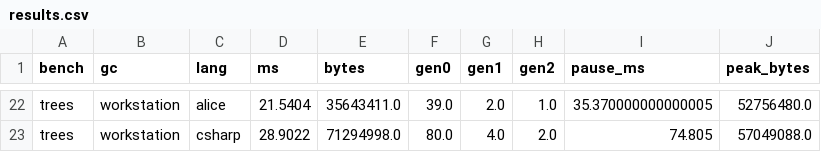
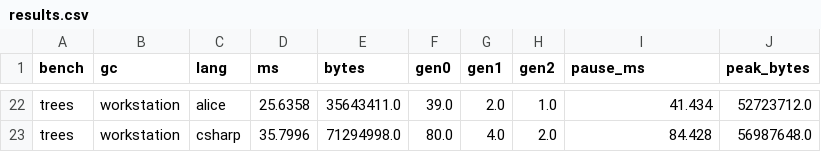
Before and after one commit to alicelanguage/alice, a CSV file: benchmarks/gc/results/results.csv, drawn as a sheet; only a part is shown, gaps mark what is left out; the diff covers the shown part only; the diff names each change by its address in the sheet, - before the commit and + after, or states it on an @@ line.

```diff
--- a/benchmarks/gc/results/results.csv
+++ b/benchmarks/gc/results/results.csv
-D22 (ms): 21.5404
+D22 (ms): 25.6358
-I22 (pause_ms): 35.370000000000005
+I22 (pause_ms): 41.434
-J22 (peak_bytes): 52756480.0
+J22 (peak_bytes): 52723712.0
-D23 (ms): 28.9022
+D23 (ms): 35.7996
-I23 (pause_ms): 74.805
+I23 (pause_ms): 84.428
-J23 (peak_bytes): 57049088.0
+J23 (peak_bytes): 56987648.0
```
Also changed, not shown: 64 edited cells elsewhere in this file, 16 other files.
